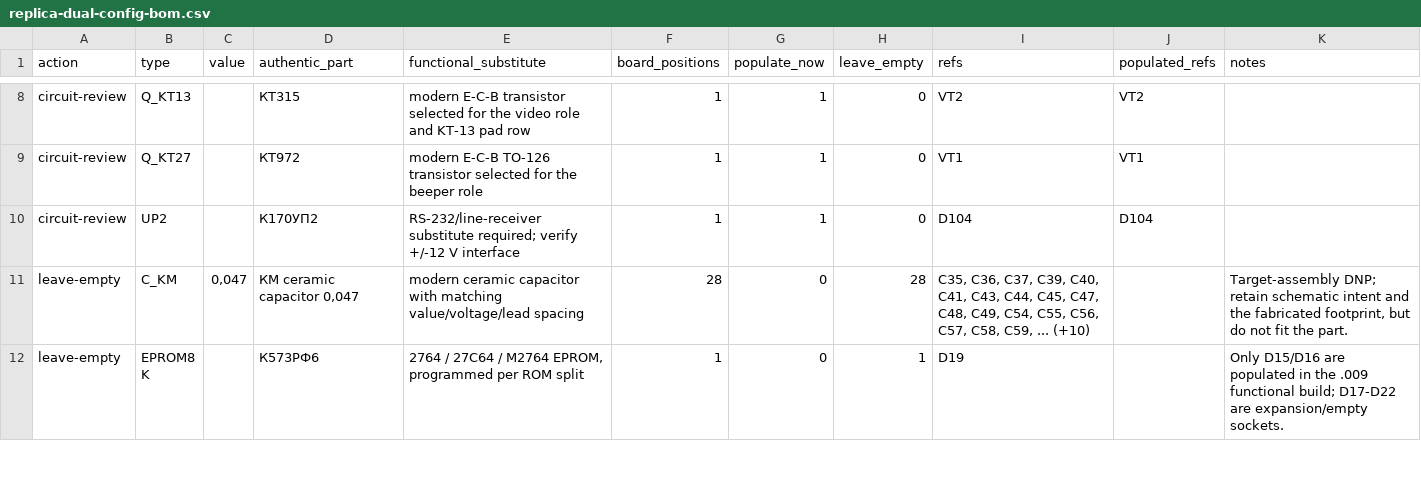
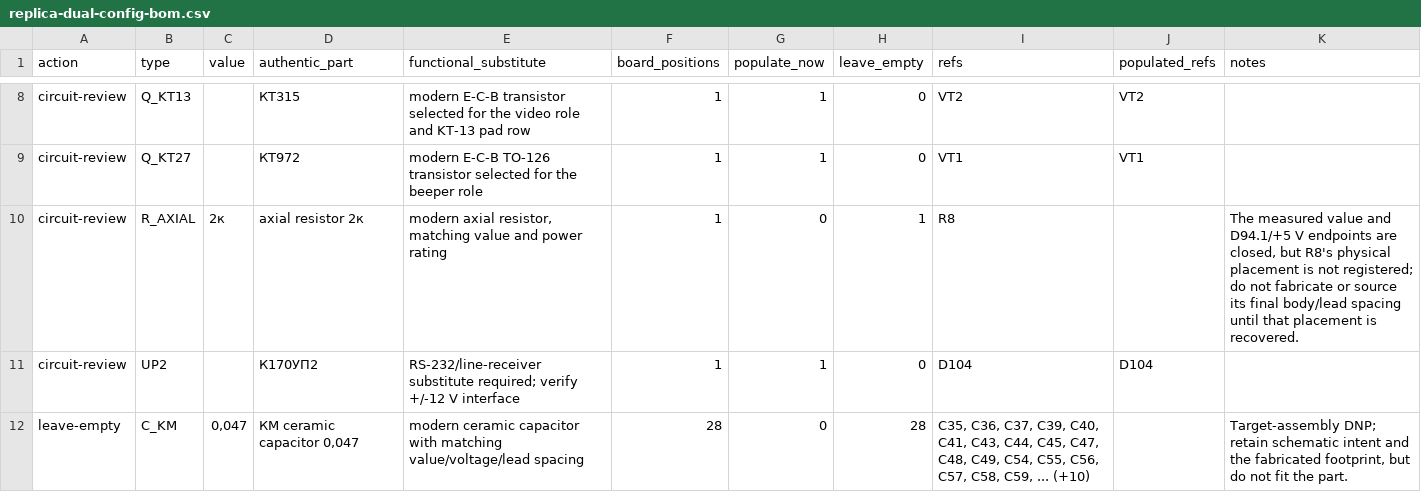
Before and after one commit to ddanila/8080-cosim, a CSV file: docs/replica-dual-config-bom.csv, drawn as a sheet; only a part is shown, gaps mark what is left out; the shorter side is filled out with more unchanged rows.

Commit message:
Track R8 as a placement-held BOM item

```diff
--- a/docs/replica-dual-config-bom.csv
+++ b/docs/replica-dual-config-bom.csv
@@ -9,2 +9,3 @@ circuit-review,Q_KT13,,КТ315,modern E-C-B transistor selected for the video ro
 circuit-review,Q_KT27,,КТ972,modern E-C-B TO-126 transistor selected for the beeper role,1,1,0,VT1,VT1,
+circuit-review,R_AXIAL,2к,axial resistor 2к,"modern axial resistor, matching value and power rating",1,0,1,R8,,"The measured value and D94.1/+5 V endpoints are closed, but R8's physical placement is not registered; do not fabricate or source its final body/lead spacing until that placement is recovered."
 circuit-review,UP2,,К170УП2,RS-232/line-receiver substitute required; verify +/-12 V interface,1,1,0,D104,D104,
```
Also changed, not shown: 4 other files.
